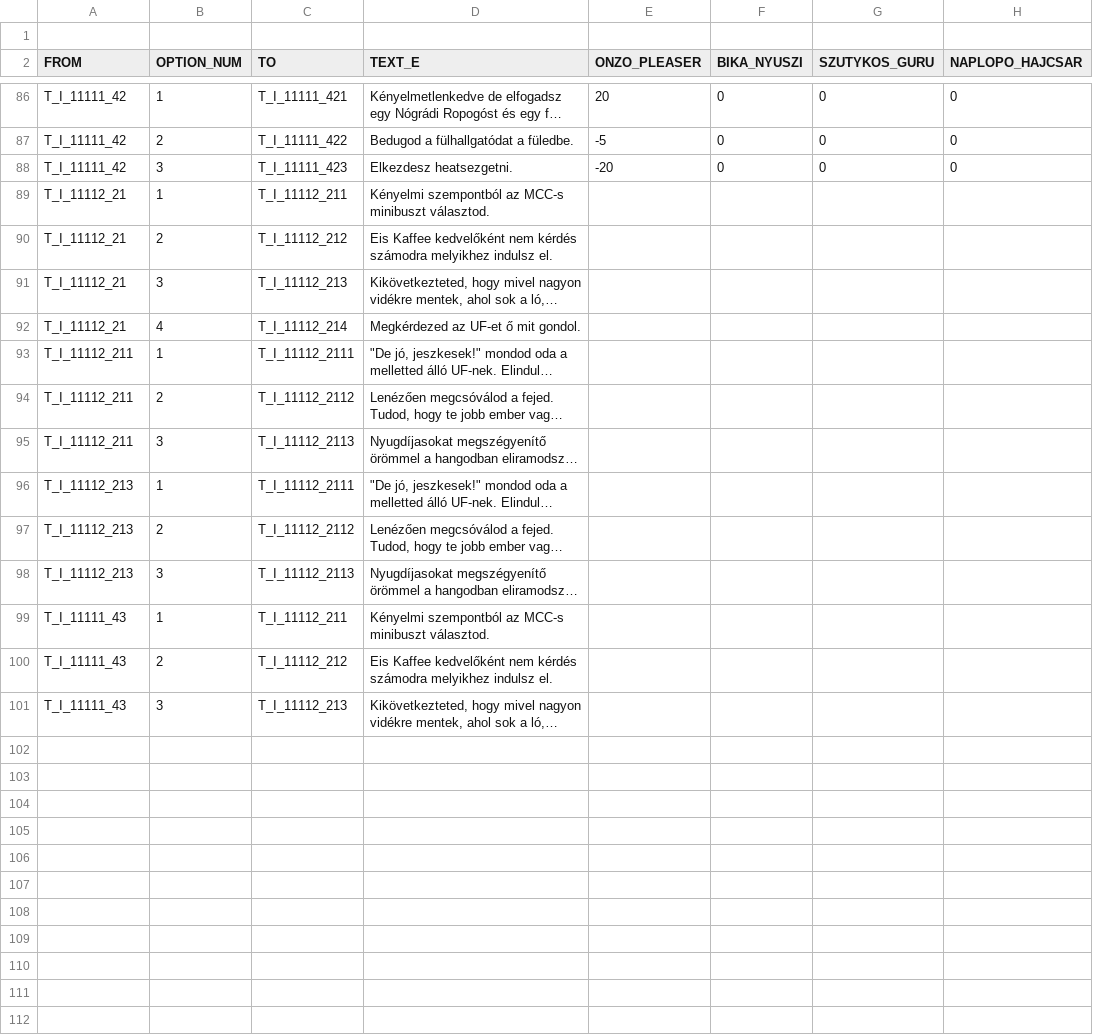
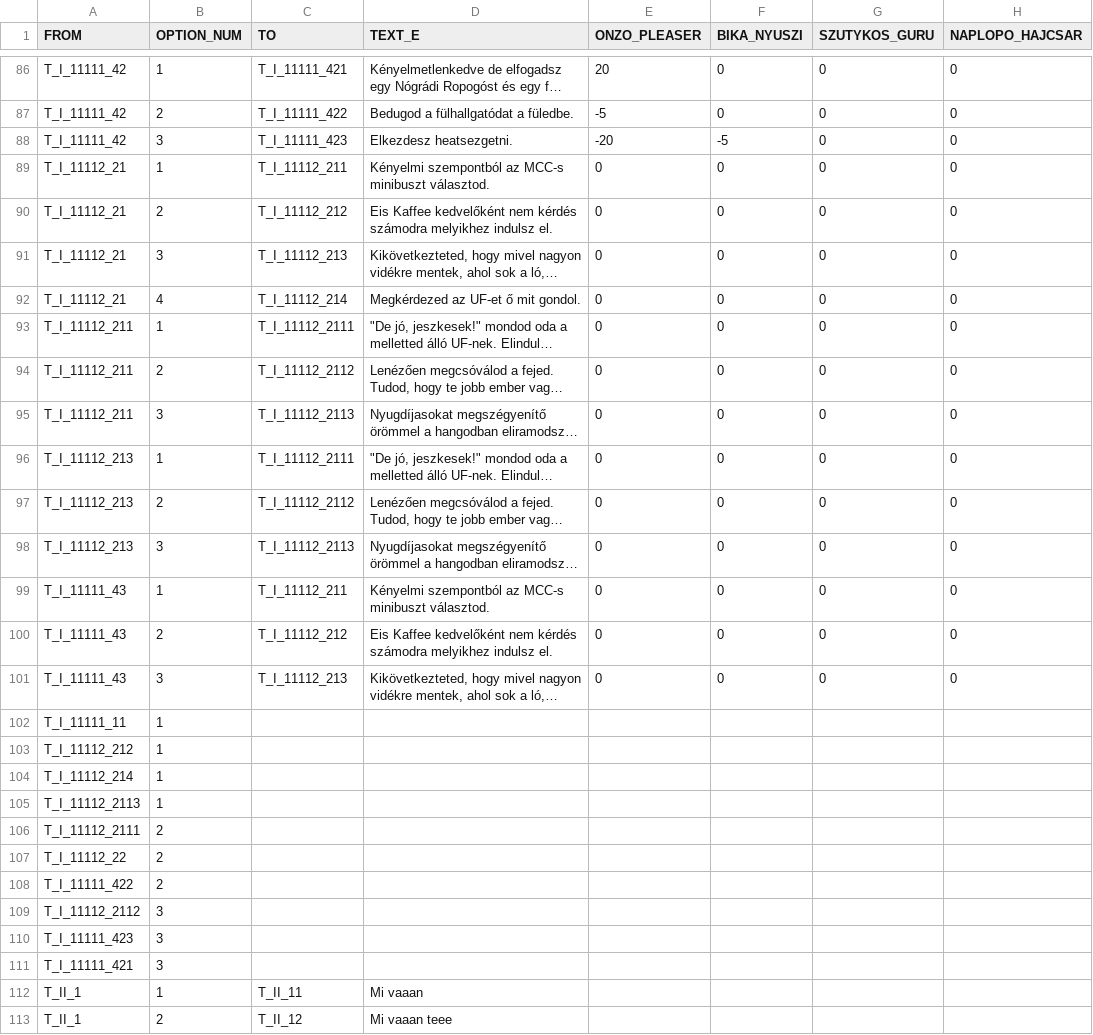
Before and after one commit to lilibenedikta/rajk_zork_dorks, a CSV file: data/RAJK_ZORK_edges.csv, drawn as a sheet; only a part is shown, gaps mark what is left out; long unchanged cells end in …; removed rows and columns are numbered as before the commit, all else as after; the diff covers the shown part only; the diff names each change by its address in the sheet, - before the commit and + after, or states it on an @@ line.

```diff
--- a/data/RAJK_ZORK_edges.csv
+++ b/data/RAJK_ZORK_edges.csv
-row 1: (empty)
-F88 (BIKA_NYUSZI): 0
+F88 (BIKA_NYUSZI): -5
-E89:E101 (ONZO_PLEASER): (empty)
+E89:E101 (ONZO_PLEASER): 0
-F89:F101 (BIKA_NYUSZI): (empty)
+F89:F101 (BIKA_NYUSZI): 0
-G89:G101 (SZUTYKOS_GURU): (empty)
+G89:G101 (SZUTYKOS_GURU): 0
-H89:H101 (NAPLOPO_HAJCSAR): (empty)
+H89:H101 (NAPLOPO_HAJCSAR): 0
+row 102: T_I_11111_11 | 1
+row 103: T_I_11112_212 | 1
+row 104: T_I_11112_214 | 1
+row 105: T_I_11112_2113 | 1
+row 106: T_I_11112_2111 | 2
+row 107: T_I_11112_22 | 2
+row 108: T_I_11111_422 | 2
+row 109: T_I_11112_2112 | 3
+row 110: T_I_11111_423 | 3
+row 111: T_I_11111_421 | 3
+row 112: T_II_1 | 1 | T_II_11 | Mi vaaan
+row 113: T_II_1 | 2 | T_II_12 | Mi vaaan teee
```
Also changed, not shown: 5 added rows and 2 edited cells elsewhere in this file, data/RAJK_ZORK_nodes.csv, 4 other files.
